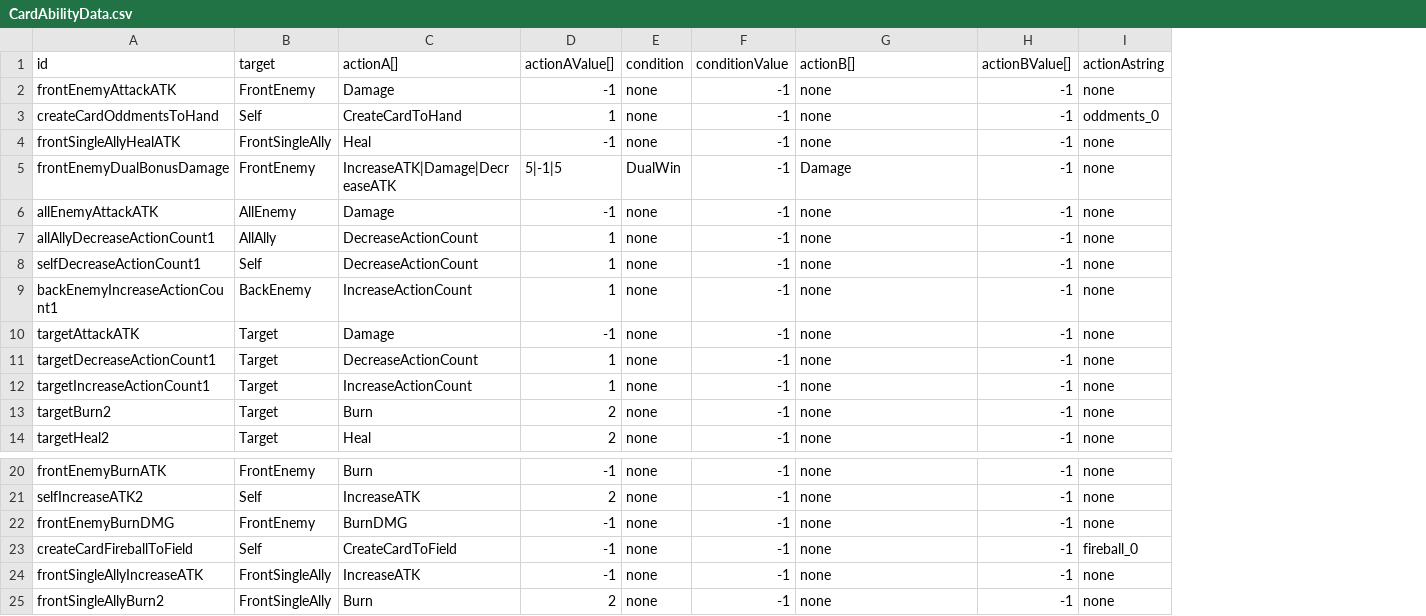
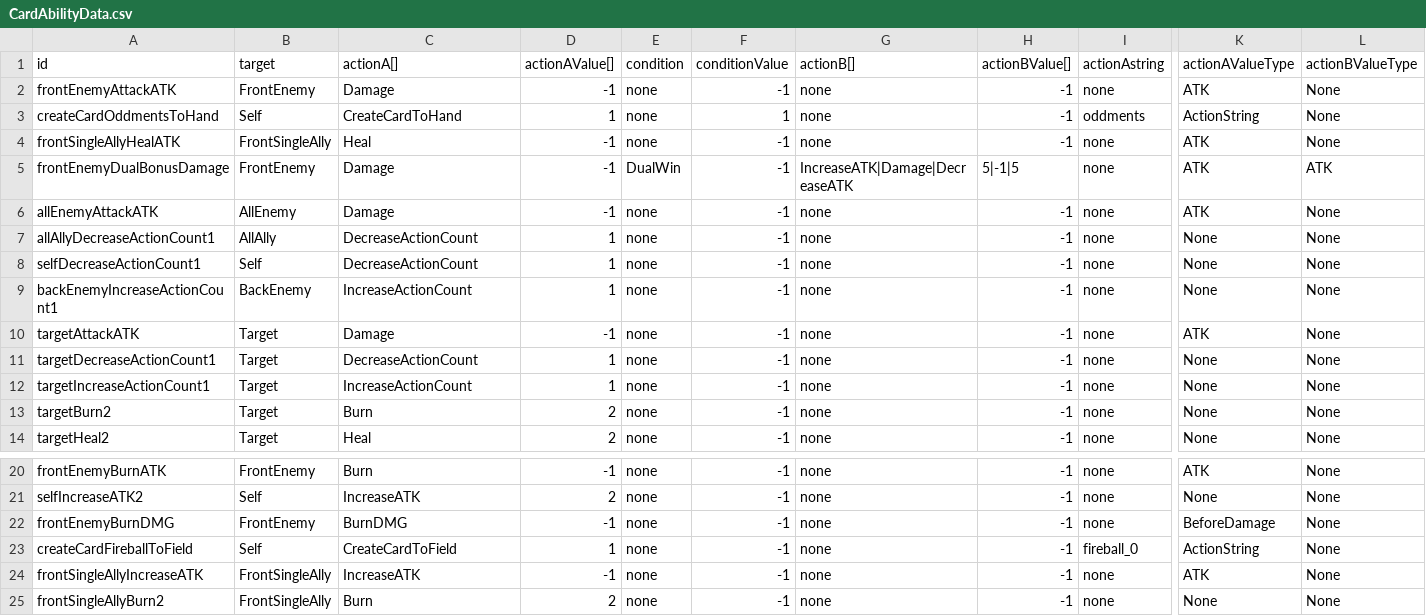
Before and after one commit to hance0103/Love-Letter, a CSV file: Assets/GameData/SheetData/CardAbilityData.csv, drawn as a sheet; only a part is shown, gaps mark what is left out; the diff names each change by its address in the sheet, - before the commit and + after, or states it on an @@ line.

Commit message:
actionAValueType & actionBValueType 추가
용도 : 사용값이 -1일 때 어떤 값을 참조할 지에 대한 enum값.

```diff
--- a/Assets/GameData/SheetData/CardAbilityData.csv
+++ b/Assets/GameData/SheetData/CardAbilityData.csv
+column K (actionAValueType), rows 2-14: ATK | ActionString | ATK | ATK | ATK | None | None | None | ATK | None | None | None | None; rows 20-25: ATK | None | BeforeDamage | ActionString | ATK | None
+column L (actionBValueType), rows 2-14: None | None | None | ATK | None | None | None | None | None | None | None | None | None; rows 20-25: all None
-F3 (conditionValue): -1
+F3 (conditionValue): 1
-I3 (actionAstring): oddments_0
+I3 (actionAstring): oddments
-C5 (actionA[]): IncreaseATK|Damage|DecreaseATK
+C5 (actionA[]): Damage
-D5 (actionAValue[]): 5|-1|5
+D5 (actionAValue[]): -1
-G5 (actionB[]): Damage
+G5 (actionB[]): IncreaseATK|Damage|DecreaseATK
-H5 (actionBValue[]): -1
+H5 (actionBValue[]): 5|-1|5
-D23 (actionAValue[]): -1
+D23 (actionAValue[]): 1
```
